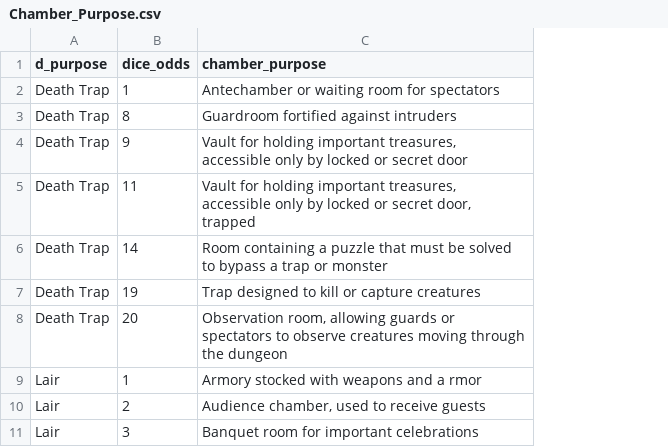
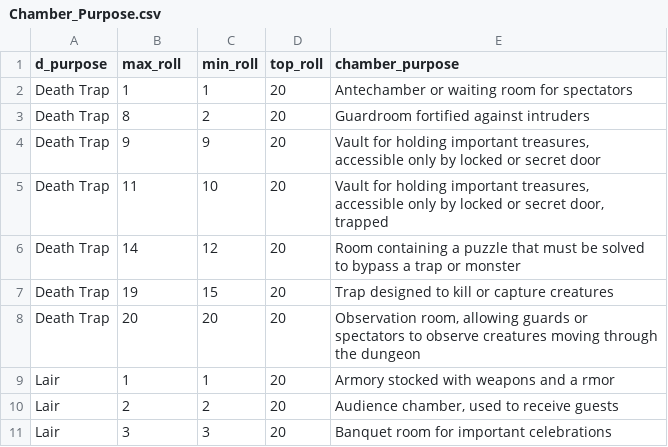
Before and after one commit to ktichon/Intro_to_Rails, a CSV file: db/Chamber_Purpose.csv, drawn as a sheet; only a part is shown; the diff names each change by its address in the sheet, - before the commit and + after, or states it on an @@ line.

```diff
--- a/db/Chamber_Purpose.csv
+++ b/db/Chamber_Purpose.csv
+column C (min_roll), rows 2-11: 1 | 2 | 9 | 10 | 12 | 15 | 20 | 1 | 2 | 3
+column D (top_roll), rows 2-11: all 20
-B1: dice_odds
+B1: max_roll
```
Also changed, not shown: 21 other files.
